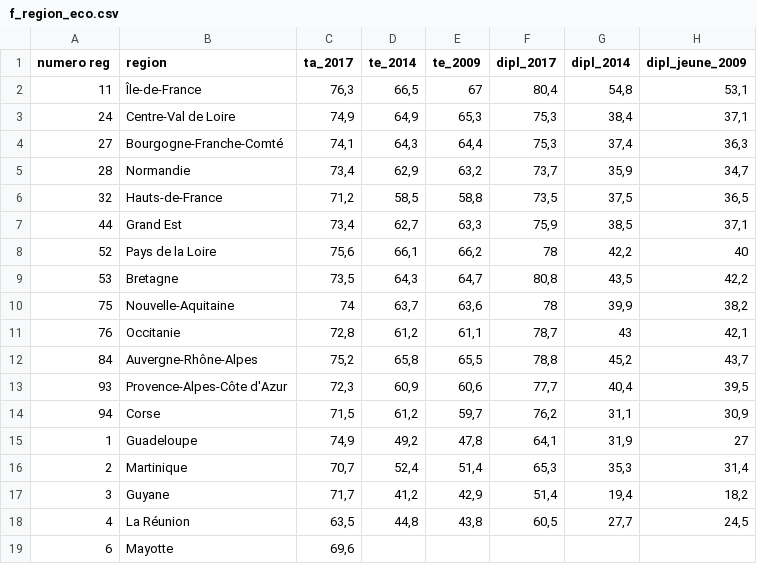
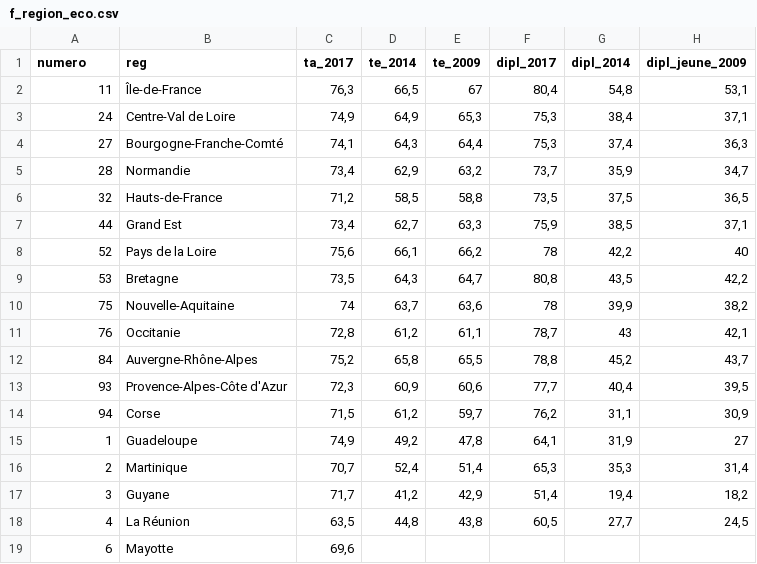
Before and after one commit to MaxwellSam/Projet_BDD_INSEE, a CSV file: data/f_region_eco.csv, drawn as a sheet; only a part is shown; the diff names each change by its address in the sheet, - before the commit and + after, or states it on an @@ line.

```diff
--- a/data/f_region_eco.csv
+++ b/data/f_region_eco.csv
-A1: numero reg
+A1: numero
-B1: region
+B1: reg
```
Also changed, not shown: data/departement2020.csv, data/f_dep_eco.csv, 11 other files.
